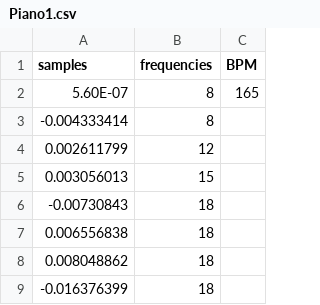
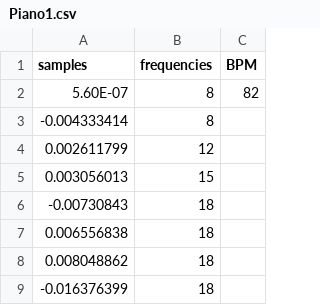
Before and after one commit to AlexLVuc/Squiggle, a CSV file: data/soundData/Piano1.csv, drawn as a sheet; only a part is shown.

```diff
--- a/data/soundData/Piano1.csv
+++ b/data/soundData/Piano1.csv
@@ -1,3 +1,3 @@
 samples,frequencies,BPM
-5.60E-07,8,165
+5.60E-07,8,82
 -0.004333414,8,
```
Also changed, not shown: 11 other files.
